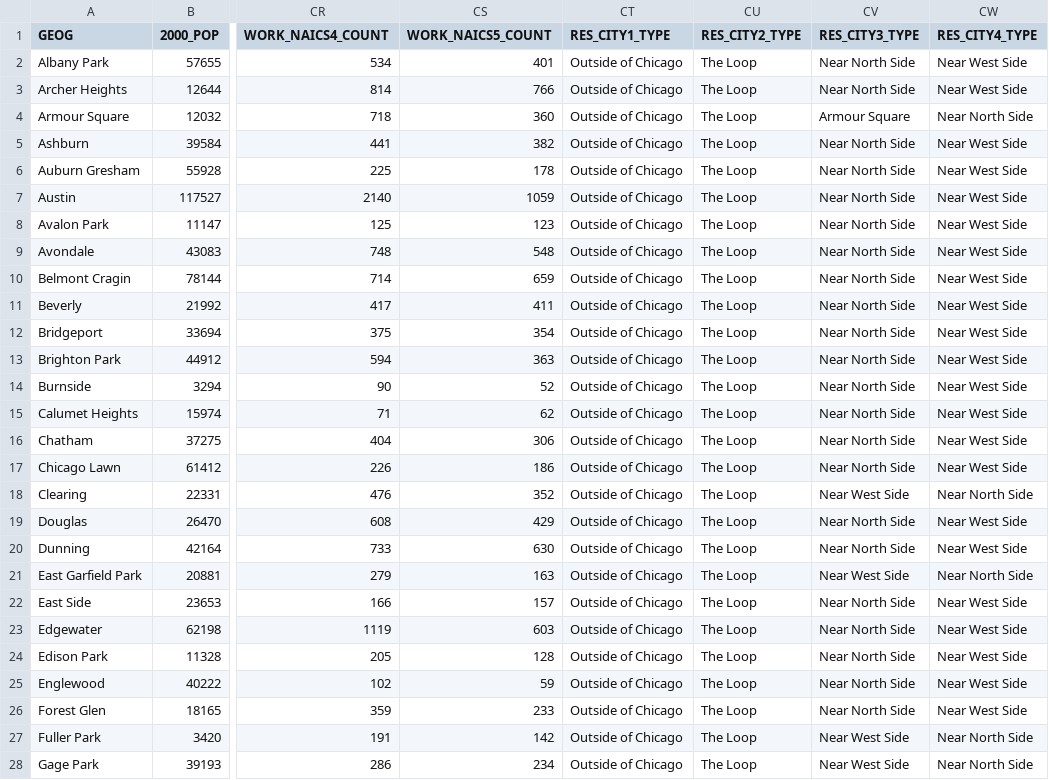
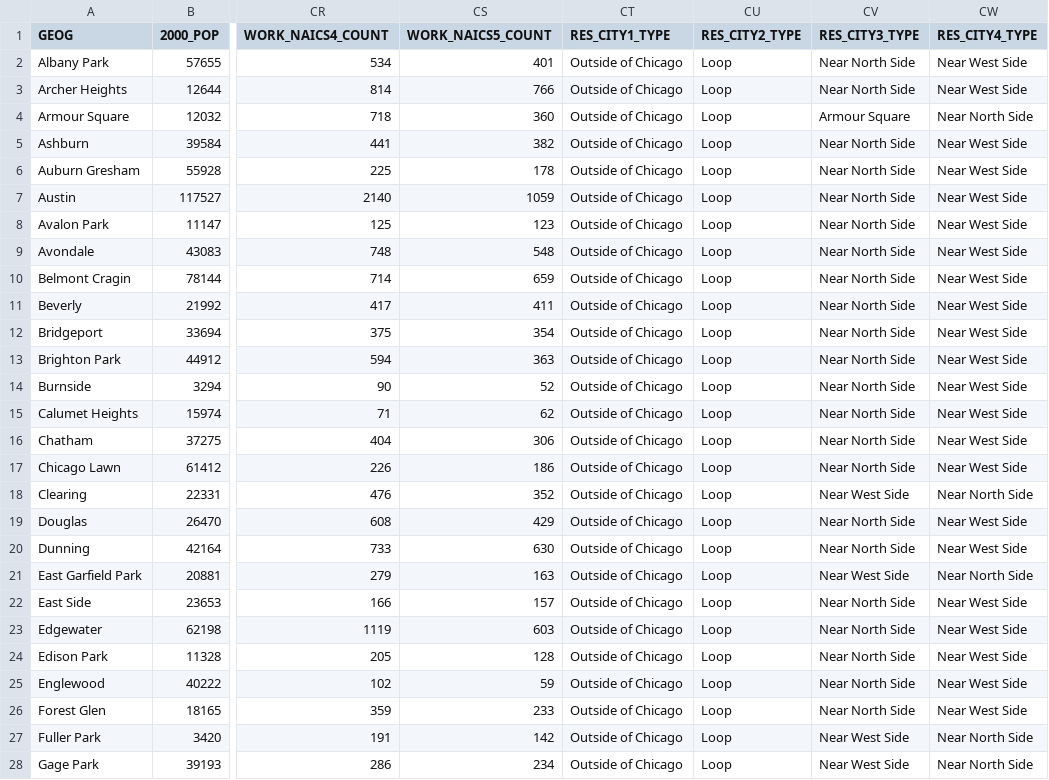
Before and after one commit to gajaha/smc-cuda-intersect, a CSV file: data/socioeconomic_data/Population/2013-2017.csv, drawn as a sheet; only a part is shown, gaps mark what is left out; the diff covers the shown part only; the diff names each change by its address in the sheet, - before the commit and + after, or states it on an @@ line.

Commit message:
mainly q2, assoc. files

```diff
--- a/data/socioeconomic_data/Population/2013-2017.csv
+++ b/data/socioeconomic_data/Population/2013-2017.csv
-CU2:CU28 (RES_CITY2_TYPE): The Loop
+CU2:CU28 (RES_CITY2_TYPE): Loop
```
Also changed, not shown: 51 edited cells elsewhere in this file, 6 other files.
